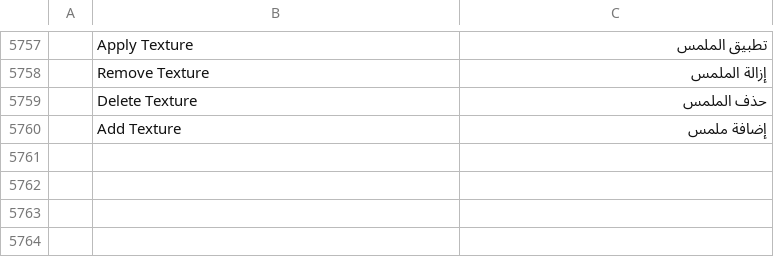
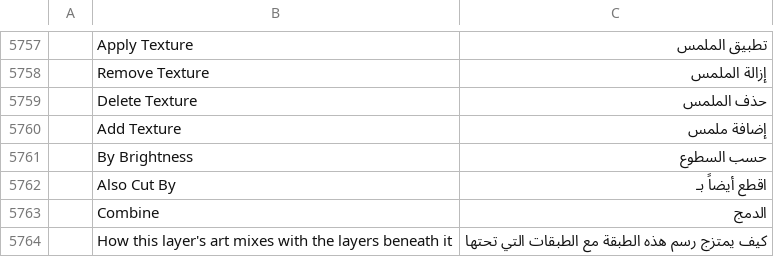
Before and after one commit to 7mz410/CreativeStudio-7rrek, a TSV file: crates/ui-egui/src/i18n/ar.tsv, drawn as a sheet; only a part is shown, gaps mark what is left out; the diff names each change by its address in the sheet, - before the commit and + after, or states it on an @@ line.

Commit message:
C4 UI: Cutter menu by brightness, also-cut-by and combine; Blend menu for the row; Arabic

```diff
--- a/crates/ui-egui/src/i18n/ar.tsv
+++ b/crates/ui-egui/src/i18n/ar.tsv
+row 5761:  | By Brightness | حسب السطوع
+row 5762:  | Also Cut By | اقطع أيضاً بـ
+row 5763:  | Combine | الدمج
+row 5764:  | How this layer's art mixes with the layers beneath it | كيف يمتزج رسم هذه الطبقة مع الطبقات التي تحتها
```
Also changed, not shown: 2 other files.
